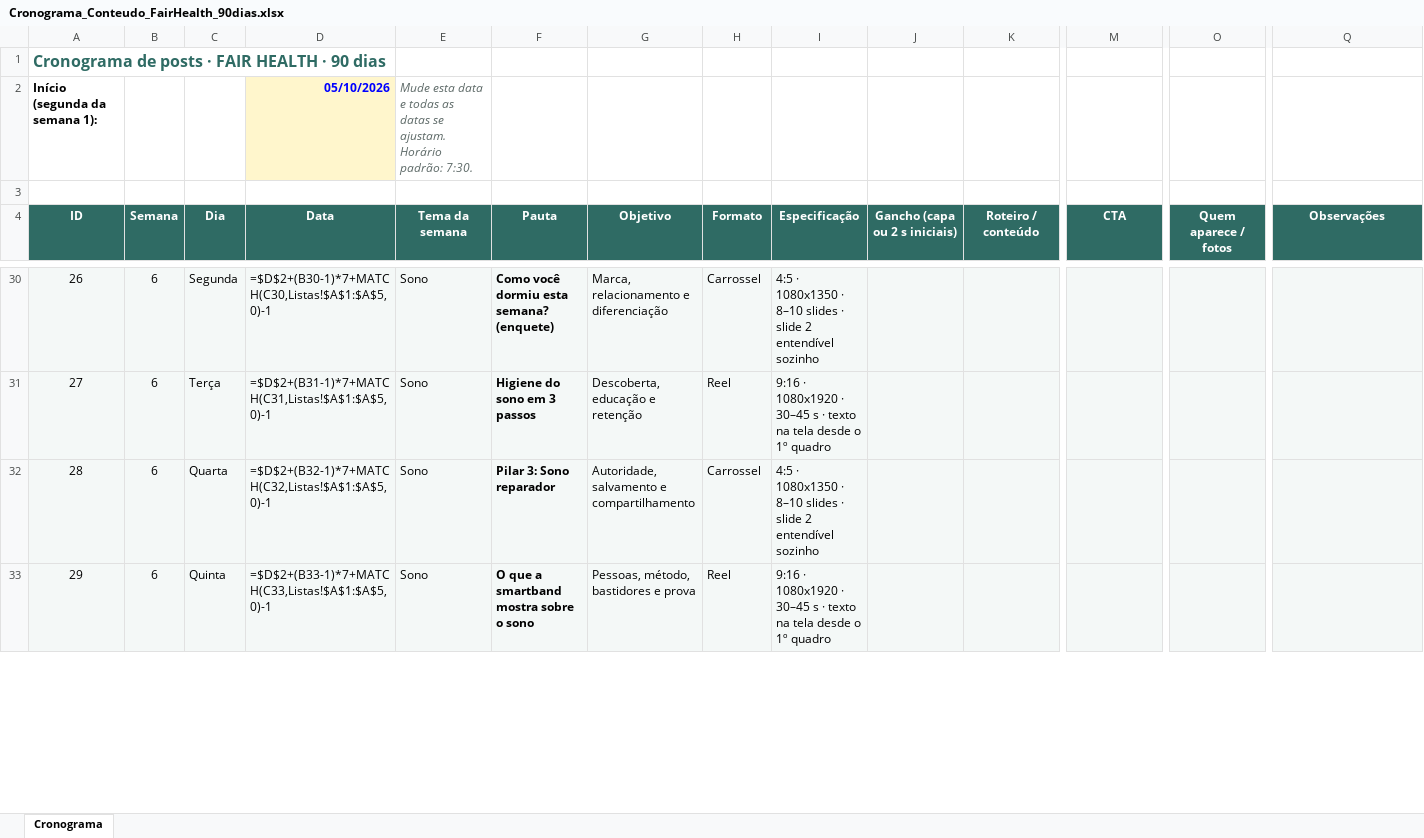
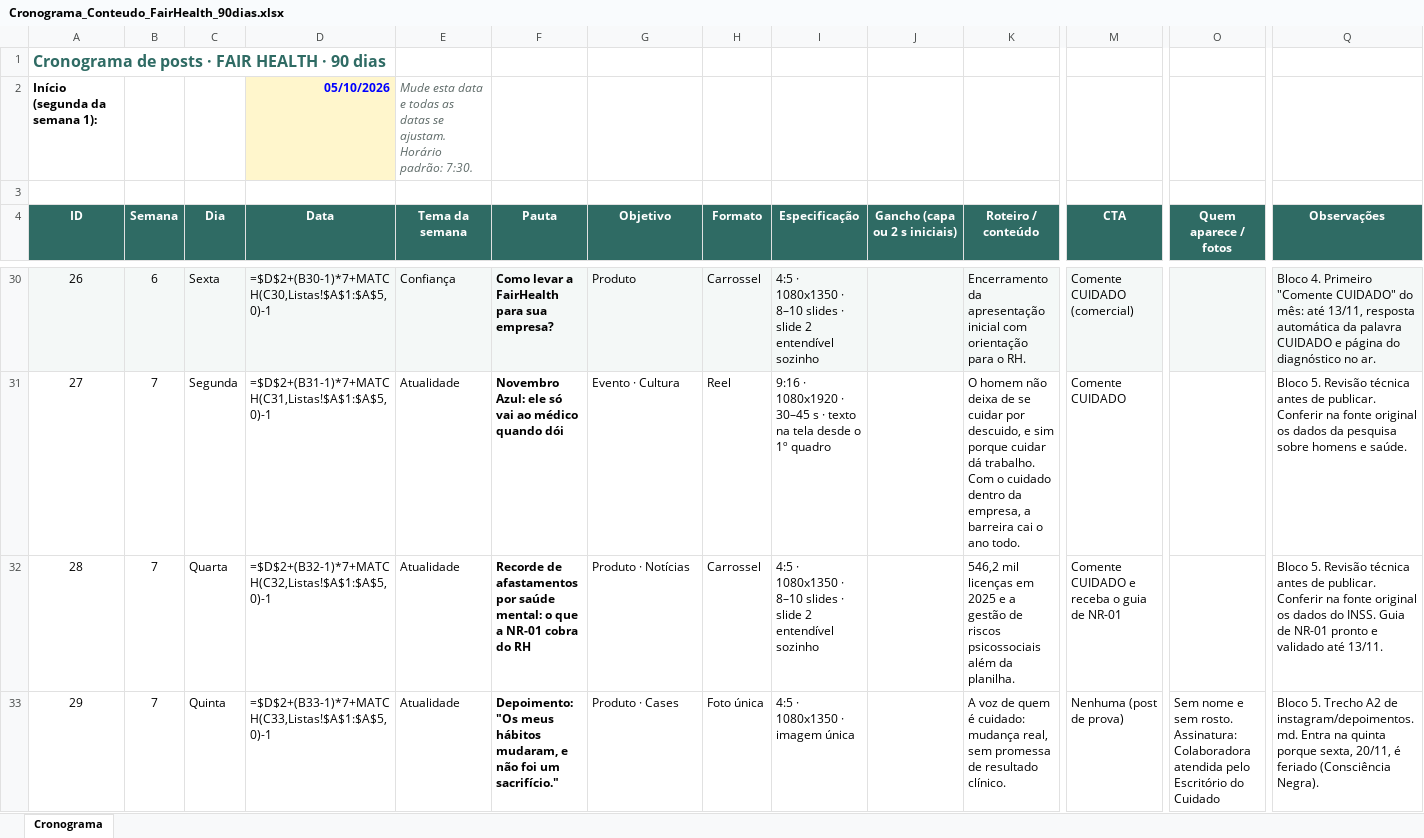
Before and after one commit to nina-rebello/comunicao-fh, an Excel workbook: marketing/Cronograma_Conteudo_FairHealth_90dias.xlsx, sheet Cronograma, drawn as a sheet; only a part is shown, gaps mark what is left out; values as stored, in another font and other column widths than the file's, no borders; formulas without a stored value are shown as written; conditional formats not drawn; the diff covers the shown part only; the diff names each change by its address in the sheet, - before the commit and + after, or states it on an @@ line.

```diff
--- a/marketing/Cronograma_Conteudo_FairHealth_90dias.xlsx (sheet Cronograma)
+++ b/marketing/Cronograma_Conteudo_FairHealth_90dias.xlsx (sheet Cronograma)
-C30 (Dia): Segunda
+C30 (Dia): Sexta
-E30 (Tema da semana): Sono
+E30 (Tema da semana): Confiança
-F30 (Pauta): Como você dormiu esta semana? (enquete)
+F30 (Pauta): Como levar a FairHealth para sua empresa?
-G30 (Objetivo): Marca, relacionamento e diferenciação
+G30 (Objetivo): Produto
-K30 (Roteiro / conteúdo): (empty)
+K30 (Roteiro / conteúdo): Encerramento da apresentação inicial com orientação para o RH.
-M30 (CTA): (empty)
+M30 (CTA): Comente CUIDADO (comercial)
-Q30 (Observações): (empty)
+Q30 (Observações): Bloco 4. Primeiro "Comente CUIDADO" do mês: até 13/11, resposta automática da palavra CUIDADO e página do diagnóstico no ar.
-A31:Q33 fill: #F4F8F7
+A31:Q33 fill: none
-B31:B33 (Semana): 6
+B31:B33 (Semana): 7
-C31 (Dia): Terça
+C31 (Dia): Segunda
-E31:E33 (Tema da semana): Sono
+E31:E33 (Tema da semana): Atualidade
-F31 (Pauta): Higiene do sono em 3 passos
+F31 (Pauta): Novembro Azul: ele só vai ao médico quando dói
-G31 (Objetivo): Descoberta, educação e retenção
+G31 (Objetivo): Evento · Cultura
-K31 (Roteiro / conteúdo): (empty)
+K31 (Roteiro / conteúdo): O homem não deixa de se cuidar por descuido, e sim porque cuidar dá trabalho. Com o cuidado dentro da empresa, a barreira cai o ano todo.
-M31 (CTA): (empty)
+M31 (CTA): Comente CUIDADO
-Q31 (Observações): (empty)
+Q31 (Observações): Bloco 5. Revisão técnica antes de publicar. Conferir na fonte original os dados da pesquisa sobre homens e saúde.
-F32 (Pauta): Pilar 3: Sono reparador
+F32 (Pauta): Recorde de afastamentos por saúde mental: o que a NR-01 cobra do RH
-G32 (Objetivo): Autoridade, salvamento e compartilhamento
+G32 (Objetivo): Produto · Notícias
-K32 (Roteiro / conteúdo): (empty)
+K32 (Roteiro / conteúdo): 546,2 mil licenças em 2025 e a gestão de riscos psicossociais além da planilha.
-M32 (CTA): (empty)
+M32 (CTA): Comente CUIDADO e receba o guia de NR-01
-Q32 (Observações): (empty)
+Q32 (Observações): Bloco 5. Revisão técnica antes de publicar. Conferir na fonte original os dados do INSS. Guia de NR-01 pronto e validado até 13/11.
-F33 (Pauta): O que a smartband mostra sobre o sono
+F33 (Pauta): Depoimento: "Os meus hábitos mudaram, e não foi um sacrifício."
-G33 (Objetivo): Pessoas, método, bastidores e prova
+G33 (Objetivo): Produto · Cases
-H33 (Formato): Reel
+H33 (Formato): Foto única
-I33 (Especificação): 9:16 · 1080x1920 · 30–45 s · texto na tela desde o 1º quadro
+I33 (Especificação): 4:5 · 1080x1350 · imagem única
-K33 (Roteiro / conteúdo): (empty)
+K33 (Roteiro / conteúdo): A voz de quem é cuidado: mudança real, sem promessa de resultado clínico.
-M33 (CTA): (empty)
+M33 (CTA): Nenhuma (post de prova)
-O33 (Quem aparece / fotos): (empty)
+O33 (Quem aparece / fotos): Sem nome e sem rosto. Assinatura: Colaboradora atendida pelo Escritório do Cuidado
-Q33 (Observações): (empty)
+Q33 (Observações): Bloco 5. Trecho A2 de instagram/depoimentos.md. Entra na quinta porque sexta, 20/11, é feriado (Consciência Negra).
```
Also changed, not shown: 8 removed rows, 109 edited cells, cell formats and row numbers in column A elsewhere in this sheet.
